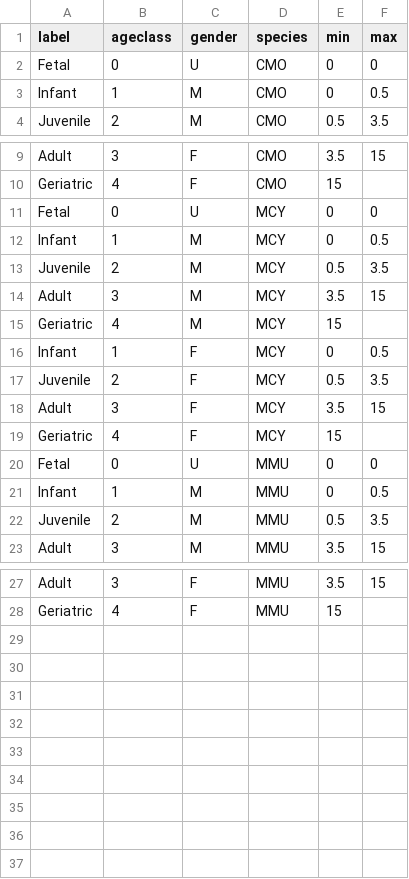
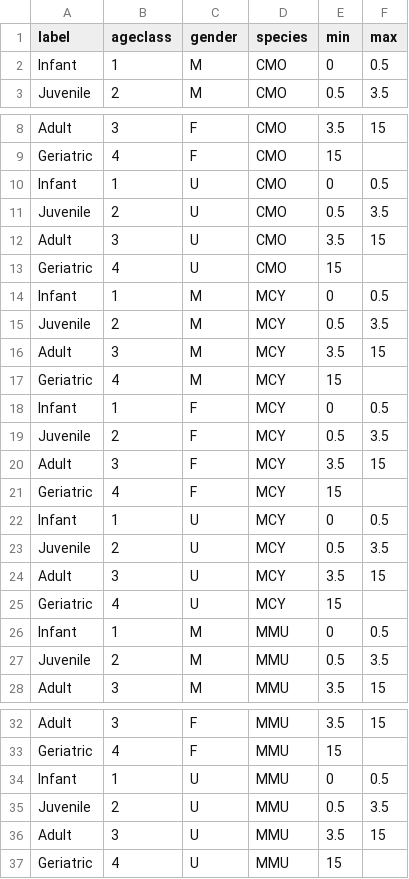
Before and after one commit to LabKey/cnprcEHRModules, a TSV file: cnprc_ehr/resources/data/ageclass.tsv, drawn as a sheet; only a part is shown, gaps mark what is left out; removed rows and columns are numbered as before the commit, all else as after; the diff names each change by its address in the sheet, - before the commit and + after, or states it on an @@ line.

```diff
--- a/cnprc_ehr/resources/data/ageclass.tsv
+++ b/cnprc_ehr/resources/data/ageclass.tsv
-row 2: Fetal | 0 | U | CMO | 0 | 0
-row 11: Fetal | 0 | U | MCY | 0 | 0
+row 10: Infant | 1 | U | CMO | 0 | 0.5
+row 11: Juvenile | 2 | U | CMO | 0.5 | 3.5
+row 12: Adult | 3 | U | CMO | 3.5 | 15
+row 13: Geriatric | 4 | U | CMO | 15
-row 20: Fetal | 0 | U | MMU | 0 | 0
+row 22: Infant | 1 | U | MCY | 0 | 0.5
+row 23: Juvenile | 2 | U | MCY | 0.5 | 3.5
+row 24: Adult | 3 | U | MCY | 3.5 | 15
+row 25: Geriatric | 4 | U | MCY | 15
+row 34: Infant | 1 | U | MMU | 0 | 0.5
+row 35: Juvenile | 2 | U | MMU | 0.5 | 3.5
+row 36: Adult | 3 | U | MMU | 3.5 | 15
+row 37: Geriatric | 4 | U | MMU | 15
```
Also changed, not shown: 1 other file.
